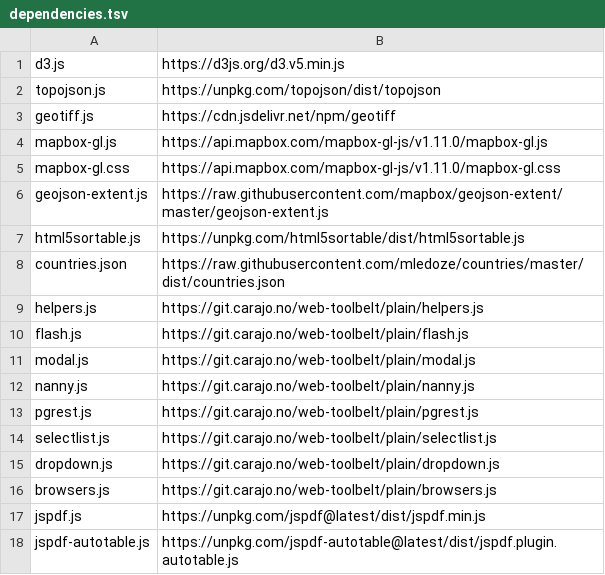
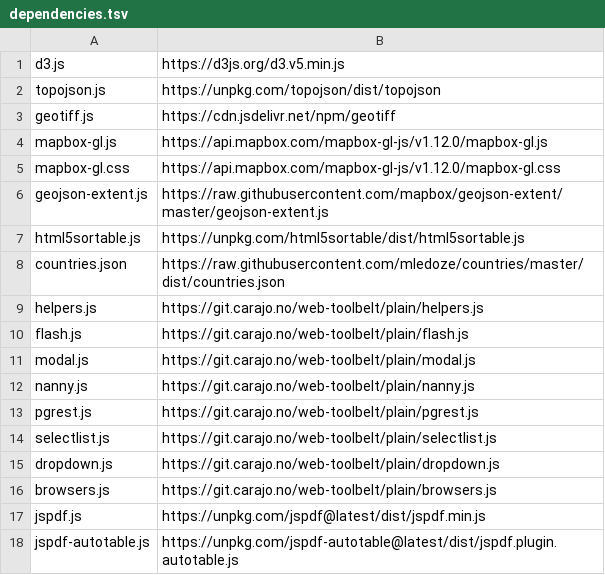
Before and after one commit to energyaccessexplorer/tool, a TSV file: dependencies.tsv, drawn as a sheet.

Commit message:
mapbox-gl update

```diff
--- a/dependencies.tsv
+++ b/dependencies.tsv
@@ -3,4 +3,4 @@ topojson.js	https://unpkg.com/topojson/dist/topojson
 geotiff.js	https://cdn.jsdelivr.net/npm/geotiff
-mapbox-gl.js	https://api.mapbox.com/mapbox-gl-js/v1.11.0/mapbox-gl.js
-mapbox-gl.css	https://api.mapbox.com/mapbox-gl-js/v1.11.0/mapbox-gl.css
+mapbox-gl.js	https://api.mapbox.com/mapbox-gl-js/v1.12.0/mapbox-gl.js
+mapbox-gl.css	https://api.mapbox.com/mapbox-gl-js/v1.12.0/mapbox-gl.css
 geojson-extent.js	https://raw.githubusercontent.com/mapbox/geojson-extent/master/geojson-extent.js
```
